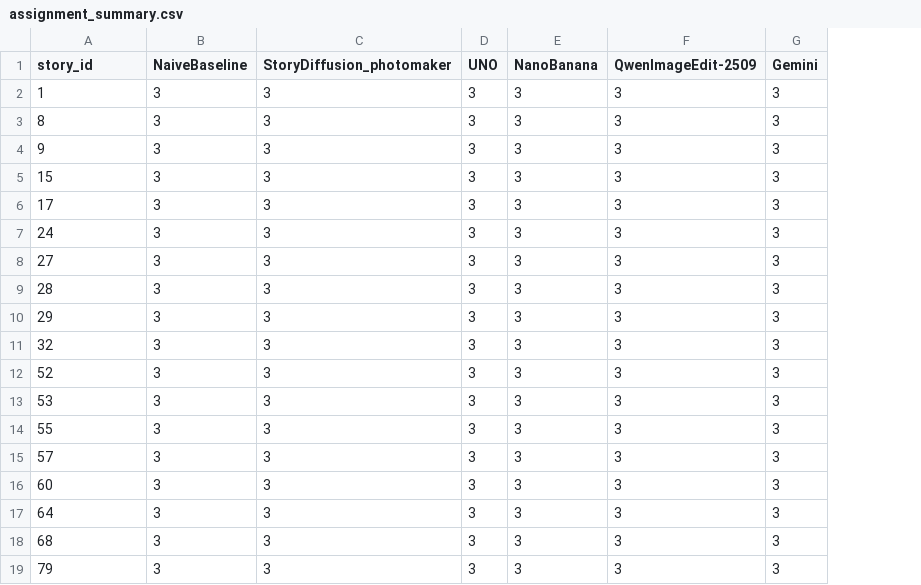
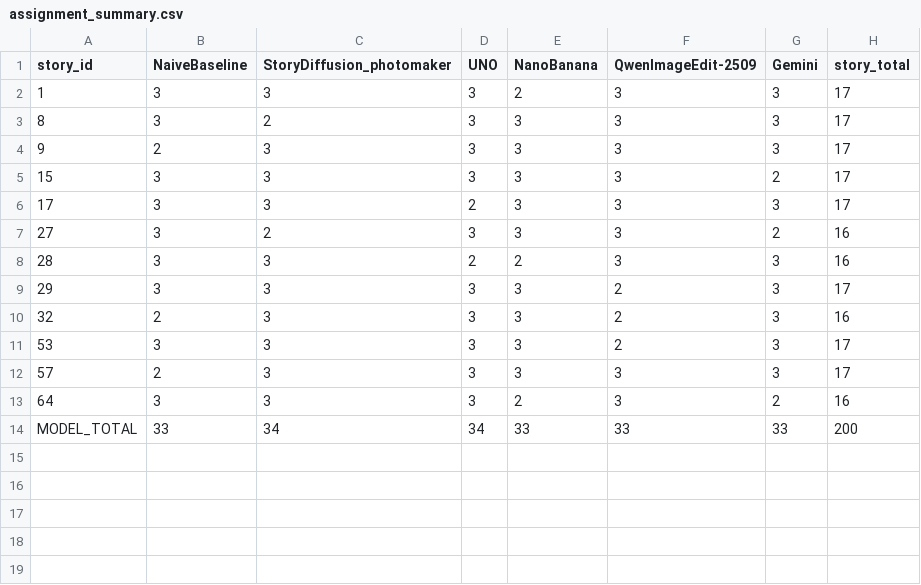
Before and after one commit to ThetHtarAung/spice-human-evaluation, a CSV file: data/assignment_summary.csv, drawn as a sheet; removed rows and columns are numbered as before the commit, all else as after; the diff names each change by its address in the sheet, - before the commit and + after, or states it on an @@ line.

```diff
--- a/data/assignment_summary.csv
+++ b/data/assignment_summary.csv
+column H (story_total), rows 2-13: 17 | 17 | 17 | 17 | 17 | 16 | 16 | 17 | 16 | 17 | 17 | 16
-E2 (NanoBanana): 3
+E2 (NanoBanana): 2
-C3 (StoryDiffusion_photomaker): 3
+C3 (StoryDiffusion_photomaker): 2
-B4 (NaiveBaseline): 3
+B4 (NaiveBaseline): 2
-G5 (Gemini): 3
+G5 (Gemini): 2
-D6 (UNO): 3
+D6 (UNO): 2
-row 7: 24 | 3 | 3 | 3 | 3 | 3 | 3
-C7 (StoryDiffusion_photomaker): 3
+C7 (StoryDiffusion_photomaker): 2
-G7 (Gemini): 3
+G7 (Gemini): 2
-D8 (UNO): 3
+D8 (UNO): 2
-E8 (NanoBanana): 3
+E8 (NanoBanana): 2
-F9:F10 (QwenImageEdit-2509): 3
+F9:F10 (QwenImageEdit-2509): 2
-B10 (NaiveBaseline): 3
+B10 (NaiveBaseline): 2
-row 12: 52 | 3 | 3 | 3 | 3 | 3 | 3
-F11 (QwenImageEdit-2509): 3
+F11 (QwenImageEdit-2509): 2
-row 14: 55 | 3 | 3 | 3 | 3 | 3 | 3
-B12 (NaiveBaseline): 3
+B12 (NaiveBaseline): 2
-row 16: 60 | 3 | 3 | 3 | 3 | 3 | 3
-E13 (NanoBanana): 3
+E13 (NanoBanana): 2
-G13 (Gemini): 3
+G13 (Gemini): 2
-row 18: 68 | 3 | 3 | 3 | 3 | 3 | 3
-row 19: 79 | 3 | 3 | 3 | 3 | 3 | 3
+row 14: MODEL_TOTAL | 33 | 34 | 34 | 33 | 33 | 33 | 200
```
Also changed, not shown: data/participant_assignments.csv, 1 other file.
